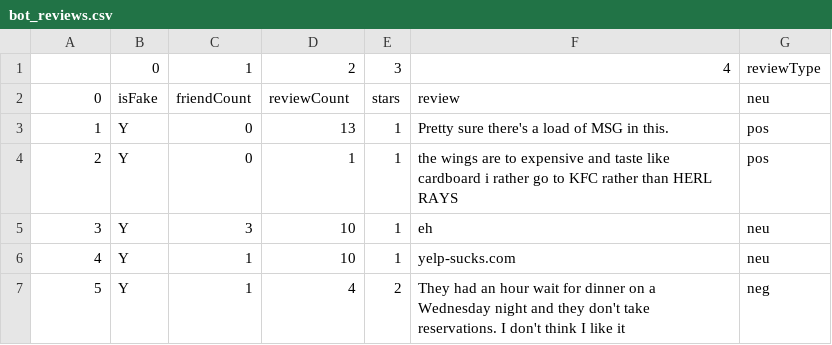
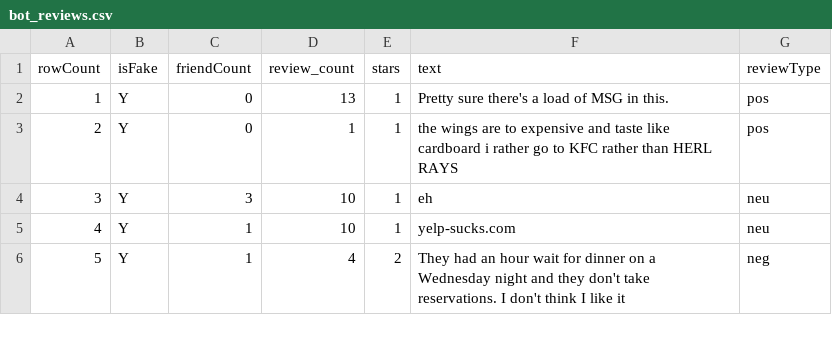
Before and after one commit to Ktailor34/Bought-or-bot, a CSV file: bot_reviews.csv, drawn as a sheet; only a part is shown; removed rows and columns are numbered as before the commit, all else as after; the diff names each change by its address in the sheet, - before the commit and + after, or states it on an @@ line.

```diff
--- a/bot_reviews.csv
+++ b/bot_reviews.csv
-row 1:  | 0 | 1 | 2 | 3 | 4 | reviewType
@@ column A (rowCount) renumbered in row 1 @@
-D1: reviewCount
+D1: review_count
-F1: review
+F1: text
-G1: neu
+G1: reviewType
```
Also changed, not shown: 2 other files.
